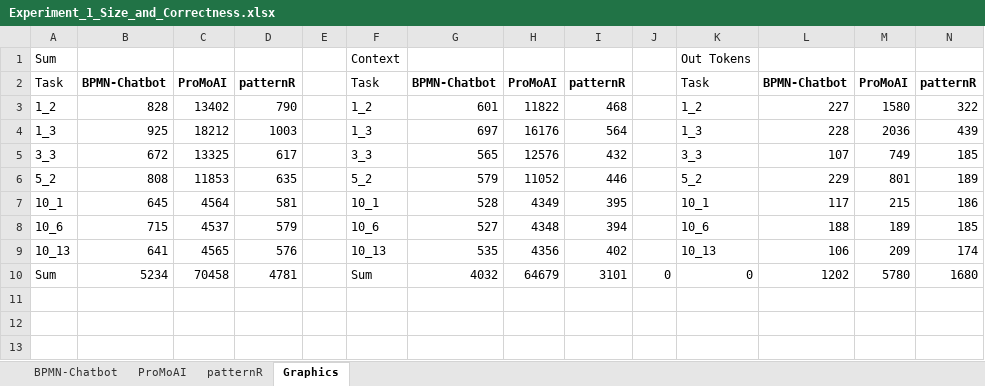
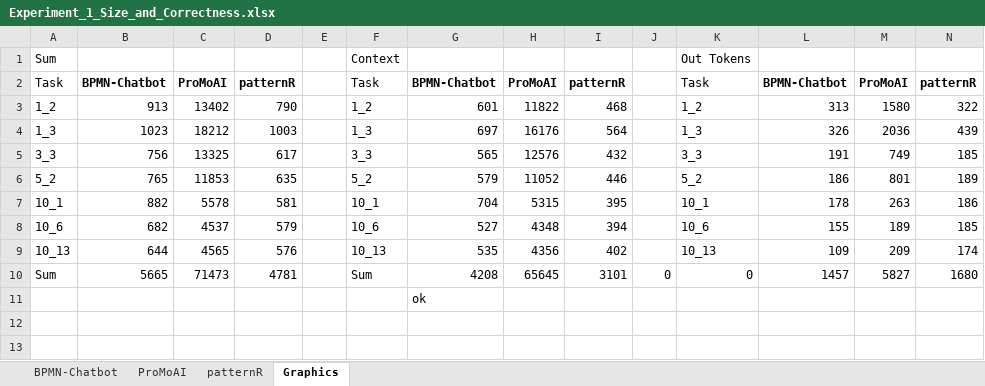
Before and after one commit to BPMN-Chatbot/bpmn-chatbot-archive, an Excel workbook: Experiment_1/Experiment_1_Size_and_Correctness.xlsx, sheet Graphics, drawn as a sheet; only a part is shown; values as stored, in another font and other column widths than the file's, no borders; charts and pictures not drawn; the diff covers the shown part only; the diff names each change by its address in the sheet, - before the commit and + after, or states it on an @@ line.

```diff
--- a/Experiment_1/Experiment_1_Size_and_Correctness.xlsx (sheet Graphics)
+++ b/Experiment_1/Experiment_1_Size_and_Correctness.xlsx (sheet Graphics)
-B3: 828
+B3: 913
-L3: 227
+L3: 313
-B4: 925
+B4: 1023
-L4: 228
+L4: 326
-B5: 672
+B5: 756
-L5: 107
+L5: 191
-B6: 808
+B6: 765
-L6: 229
+L6: 186
-B7: 645
+B7: 882
-C7: 4564
+C7: 5578
-G7: 528
+G7: 704
-H7: 4349
+H7: 5315
-L7: 117
+L7: 178
-M7: 215
+M7: 263
-B8: 715
+B8: 682
-L8: 188
+L8: 155
-B9: 641
+B9: 644
-L9: 106
+L9: 109
-B10: 5234
+B10: 5665
-C10: 70458
+C10: 71473
-G10: 4032
+G10: 4208
-H10: 64679
+H10: 65645
-L10: 1202
+L10: 1457
-M10: 5780
+M10: 5827
-G11: (empty)
+G11: ok
```
Also changed, not shown: 2 added rows, 2 removed rows and 4 edited cells elsewhere in this sheet, sheet BPMN-Chatbot, sheet ProMoAI, sheet patternR, formulas that keep their value, charts or pictures.
